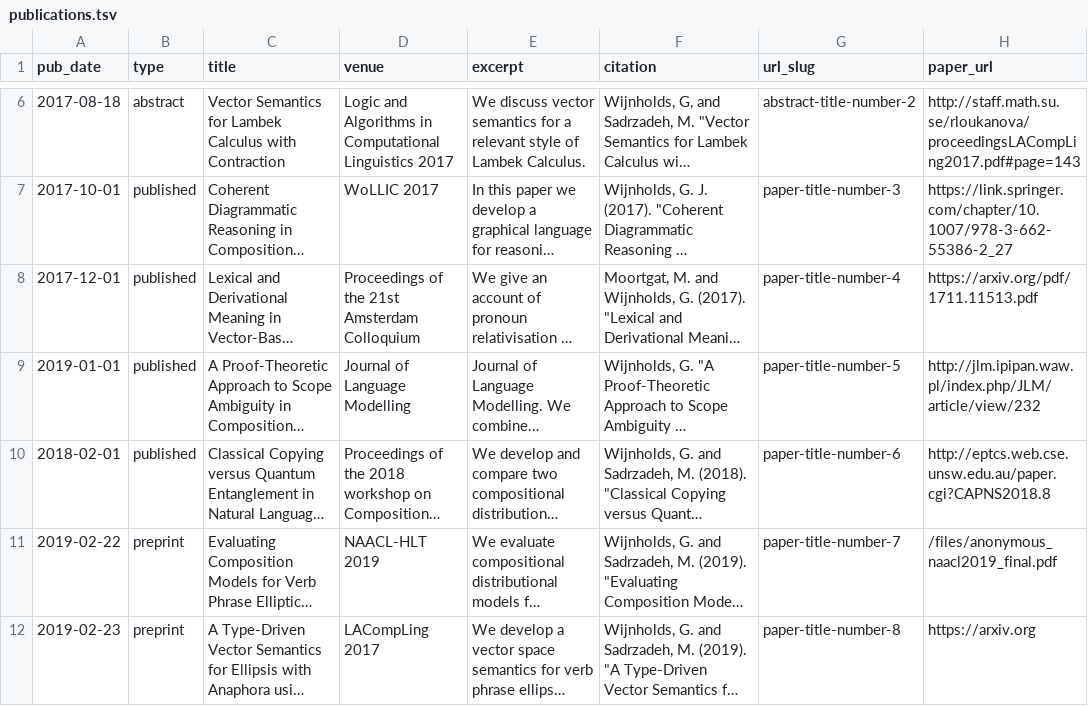
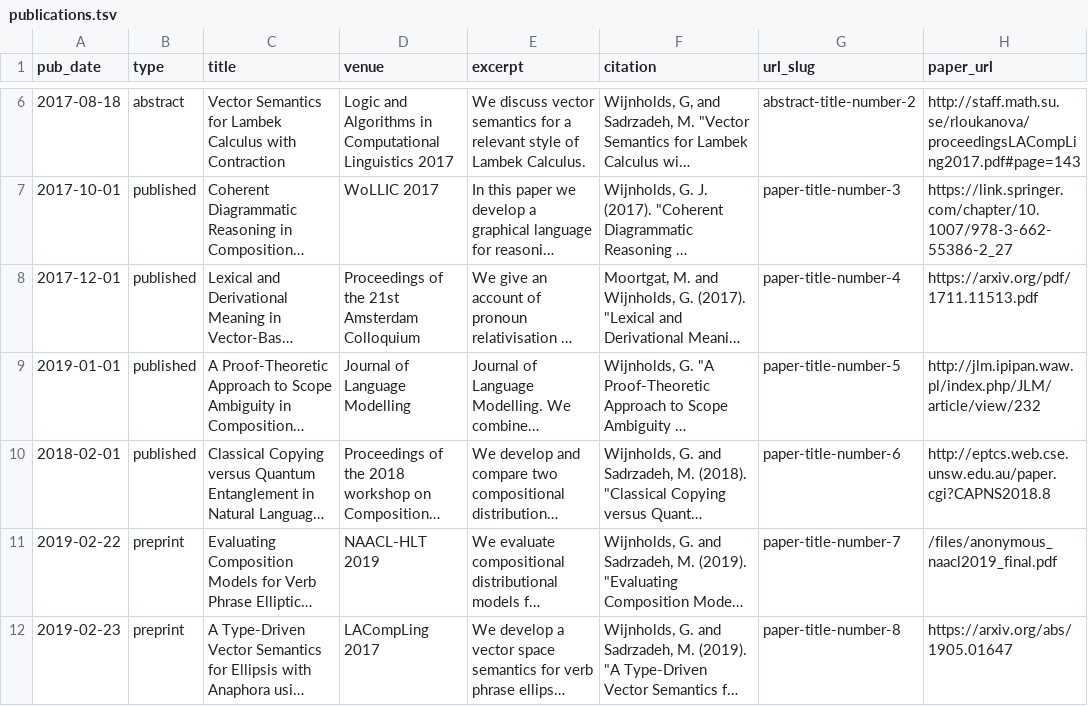
Before and after one commit to gijswijnholds/gijswijnholds.github.io, a TSV file: markdown_generator/publications.tsv, drawn as a sheet; only a part is shown, gaps mark what is left out; long unchanged cells end in …; the diff names each change by its address in the sheet, - before the commit and + after, or states it on an @@ line.

Commit message:
updated jolli arxiv link

```diff
--- a/markdown_generator/publications.tsv
+++ b/markdown_generator/publications.tsv
-H12 (paper_url): https://arxiv.org
+H12 (paper_url): https://arxiv.org/abs/1905.01647
```
Also changed, not shown: 1 other file.
